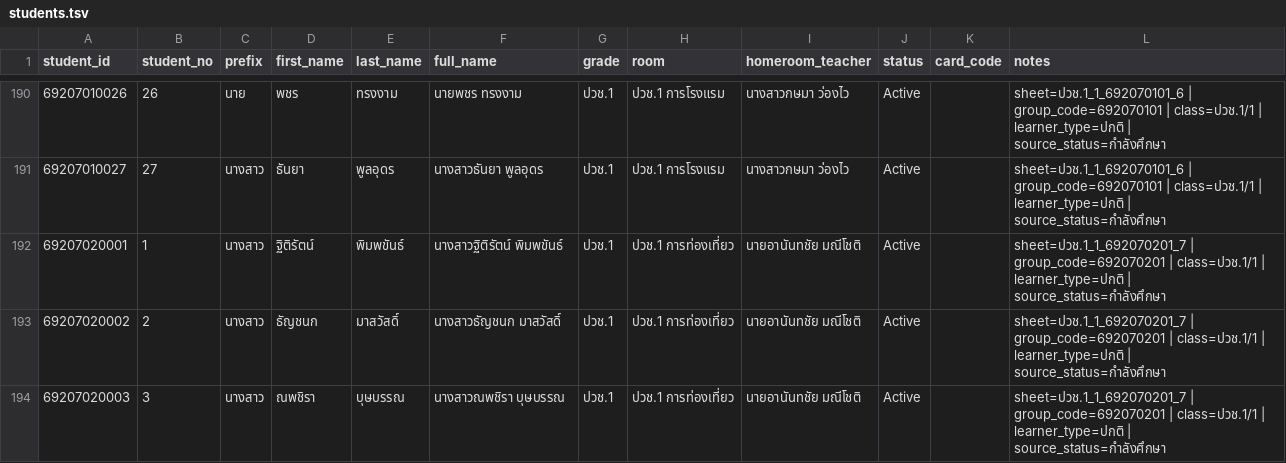
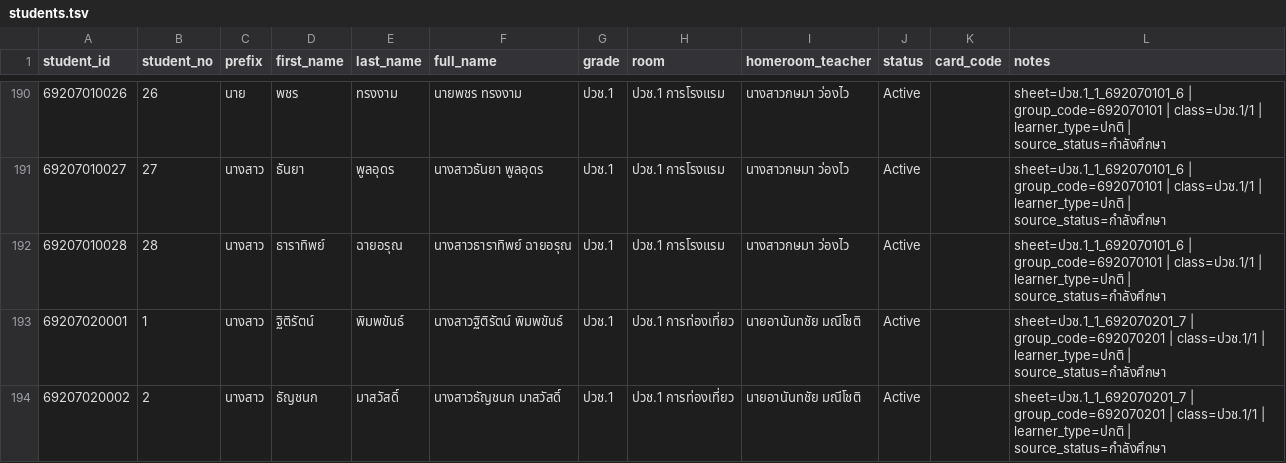
Before and after one commit to rotdrum/safety-spvc, a TSV file: student-late-system/outputs/import_students/students.tsv, drawn as a sheet; only a part is shown, gaps mark what is left out; the shorter side is filled out with more unchanged rows; the diff names each change by its address in the sheet, - before the commit and + after, or states it on an @@ line.

Commit message:
feat: sync student affairs portals and data systems

```diff
--- a/student-late-system/outputs/import_students/students.tsv
+++ b/student-late-system/outputs/import_students/students.tsv
+row 192: 69207010028 | 28 | นางสาว | ธาราทิพย์ | ฉายอรุณ | นางสาวธาราทิพย์ ฉายอรุณ | ปวช.1 | ปวช.1 การโรงแรม | นางสาวกษมา ว่องไว | Active |  | sheet=ปวช.1_1_692070101_6 | group_code=692070101 | class=ปวช.1/1 | learner_type=ปกติ | source_status=กำลังศึกษา
```
Also changed, not shown: 43 other files.
